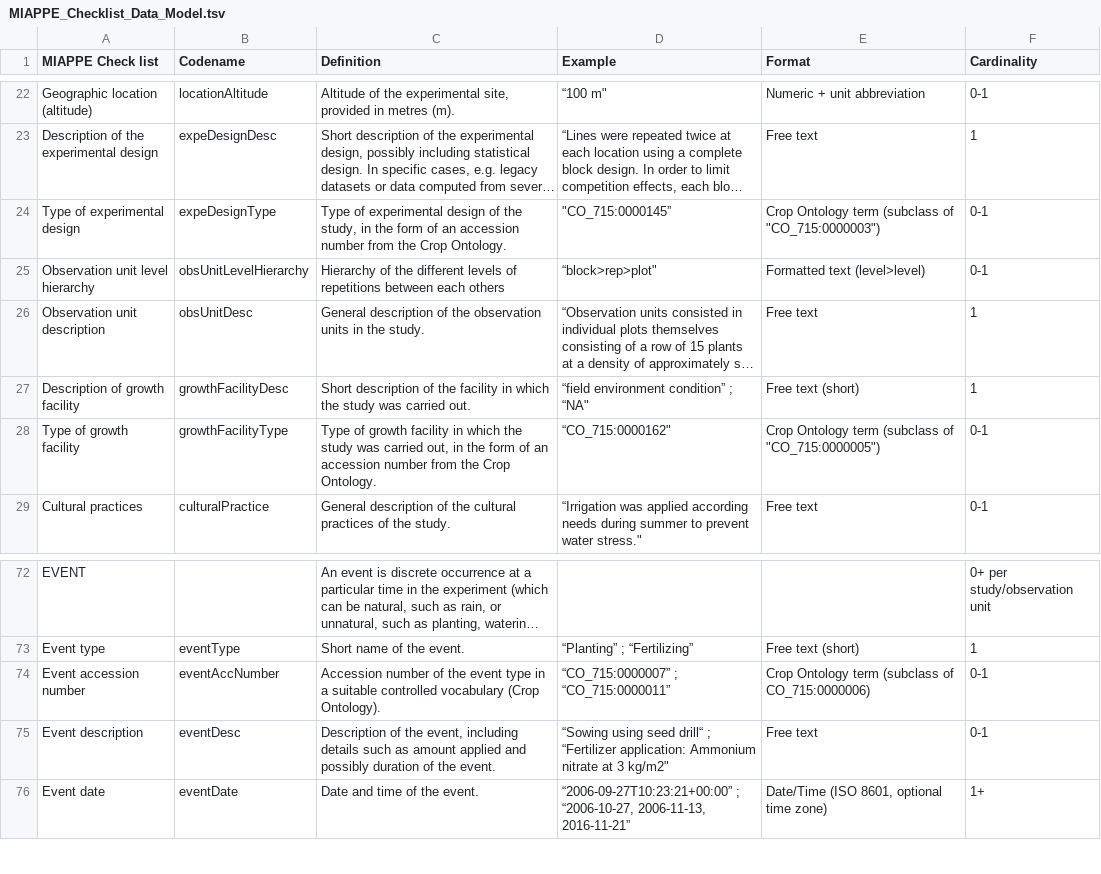
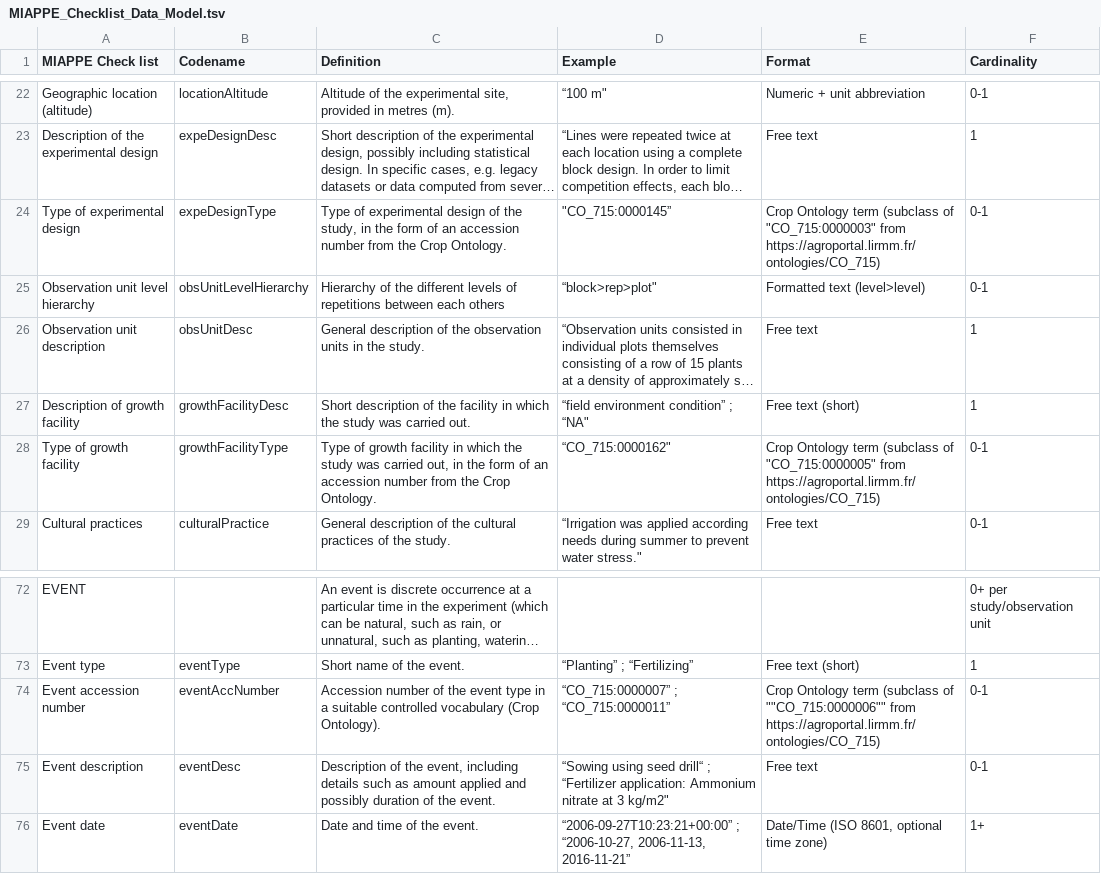
Before and after one commit to MIAPPE/MIAPPE, a TSV file: MIAPPE_Checklist_Data_Model.tsv, drawn as a sheet; only a part is shown, gaps mark what is left out; long unchanged cells end in …; the diff names each change by its address in the sheet, - before the commit and + after, or states it on an @@ line.

Commit message:
Fix #81

```diff
--- a/MIAPPE_Checklist_Data_Model.tsv
+++ b/MIAPPE_Checklist_Data_Model.tsv
-E24 (Format): …(subclass of "CO_715:0000003")
+E24 (Format): …(subclass of "CO_715:0000003" from https://agroportal.lirmm.fr/ontologies/CO_715)
-E28 (Format): …(subclass of "CO_715:0000005")
+E28 (Format): …(subclass of "CO_715:0000005" from https://agroportal.lirmm.fr/ontologies/CO_715)
-E74 (Format): …(subclass of CO_715:0000006)
+E74 (Format): …(subclass of ""CO_715:0000006"" from https://agroportal.lirmm.fr/ontologies/CO_715)
```
